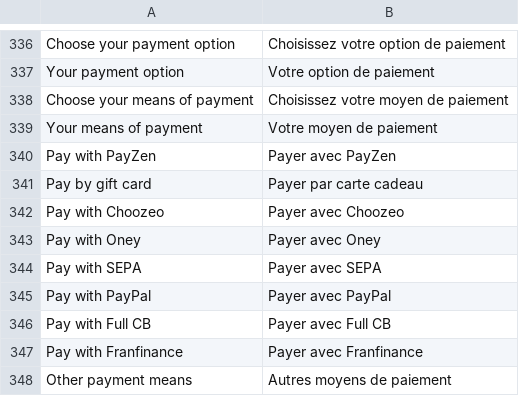
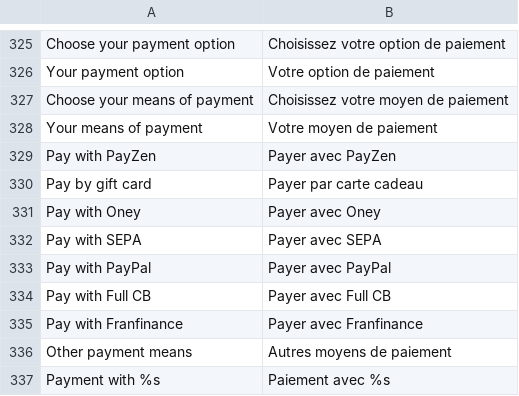
Before and after one commit to lyra/plugin-magento, a CSV file: i18n/fr_FR.csv, drawn as a sheet; only a part is shown, gaps mark what is left out; the shorter side is filled out with more unchanged rows; the diff covers the shown part only; the diff names each change by its address in the sheet, - before the commit and + after, or states it on an @@ line.

```diff
--- a/i18n/fr_FR.csv
+++ b/i18n/fr_FR.csv
-row 342: Pay with Choozeo | Payer avec Choozeo
```
Also changed, not shown: 11 removed rows elsewhere in this file, i18n/de_DE.csv, i18n/en_US.csv, 48 other files.
